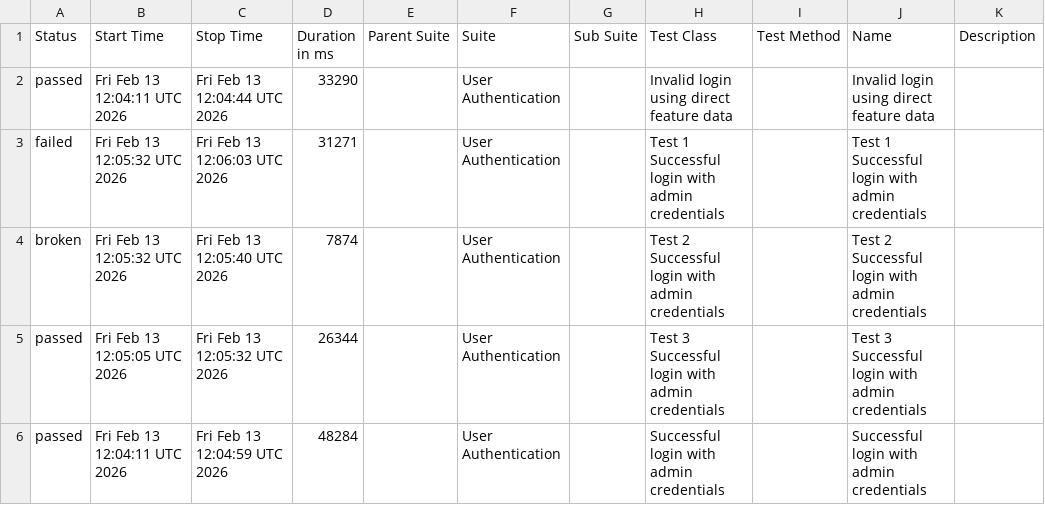
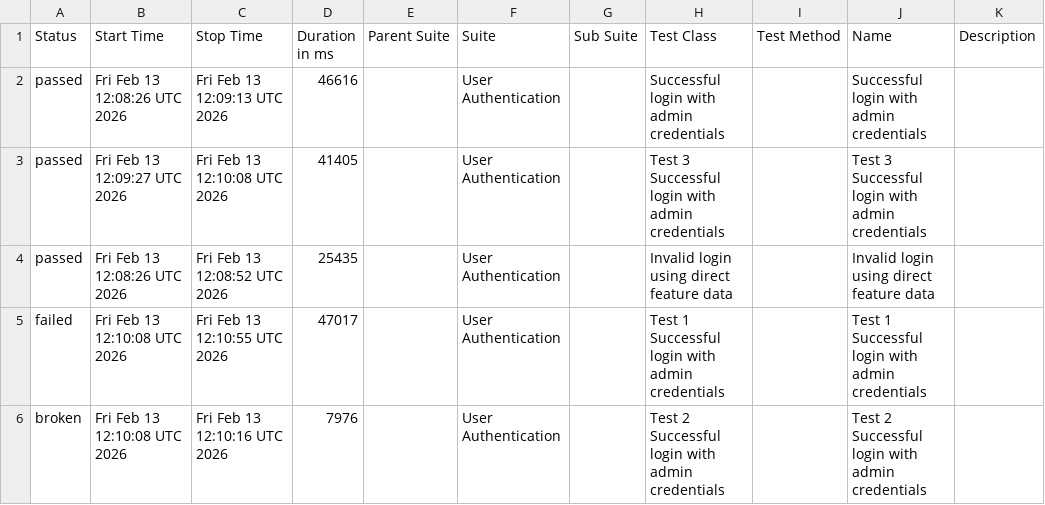
Before and after one commit to atulbmhetre/playwright-cucumber-framework, a CSV file: data/suites.csv, drawn as a sheet.

```diff
--- a/data/suites.csv
+++ b/data/suites.csv
@@ -1,6 +1,6 @@
 "Status","Start Time","Stop Time","Duration in ms","Parent Suite","Suite","Sub Suite","Test Class","Test Method","Name","Description"
-"passed","Fri Feb 13 12:04:11 UTC 2026","Fri Feb 13 12:04:44 UTC 2026","33290","","User Authentication","","Invalid login using direct feature data","","Invalid login using direct feature data",""
-"failed","Fri Feb 13 12:05:32 UTC 2026","Fri Feb 13 12:06:03 UTC 2026","31271","","User Authentication","","Test 1 Successful login with admin credentials","","Test 1 Successful login with admin credentials",""
-"broken","Fri Feb 13 12:05:32 UTC 2026","Fri Feb 13 12:05:40 UTC 2026","7874","","User Authentication","","Test 2 Successful login with admin credentials","","Test 2 Successful login with admin credentials",""
-"passed","Fri Feb 13 12:05:05 UTC 2026","Fri Feb 13 12:05:32 UTC 2026","26344","","User Authentication","","Test 3 Successful login with admin credentials","","Test 3 Successful login with admin credentials",""
-"passed","Fri Feb 13 12:04:11 UTC 2026","Fri Feb 13 12:04:59 UTC 2026","48284","","User Authentication","","Successful login with admin credentials","","Successful login with admin credentials",""
+"passed","Fri Feb 13 12:08:26 UTC 2026","Fri Feb 13 12:09:13 UTC 2026","46616","","User Authentication","","Successful login with admin credentials","","Successful login with admin credentials",""
+"passed","Fri Feb 13 12:09:27 UTC 2026","Fri Feb 13 12:10:08 UTC 2026","41405","","User Authentication","","Test 3 Successful login with admin credentials","","Test 3 Successful login with admin credentials",""
+"passed","Fri Feb 13 12:08:26 UTC 2026","Fri Feb 13 12:08:52 UTC 2026","25435","","User Authentication","","Invalid login using direct feature data","","Invalid login using direct feature data",""
+"failed","Fri Feb 13 12:10:08 UTC 2026","Fri Feb 13 12:10:55 UTC 2026","47017","","User Authentication","","Test 1 Successful login with admin credentials","","Test 1 Successful login with admin credentials",""
+"broken","Fri Feb 13 12:10:08 UTC 2026","Fri Feb 13 12:10:16 UTC 2026","7976","","User Authentication","","Test 2 Successful login with admin credentials","","Test 2 Successful login with admin credentials",""
```
Also changed, not shown: data/behaviors.csv, 55 other files.
